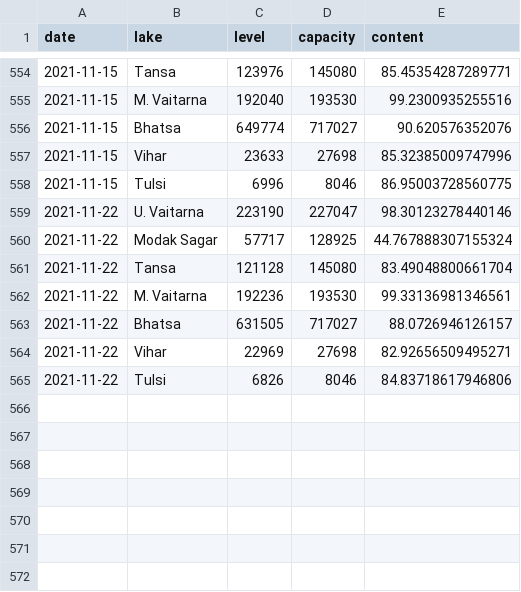
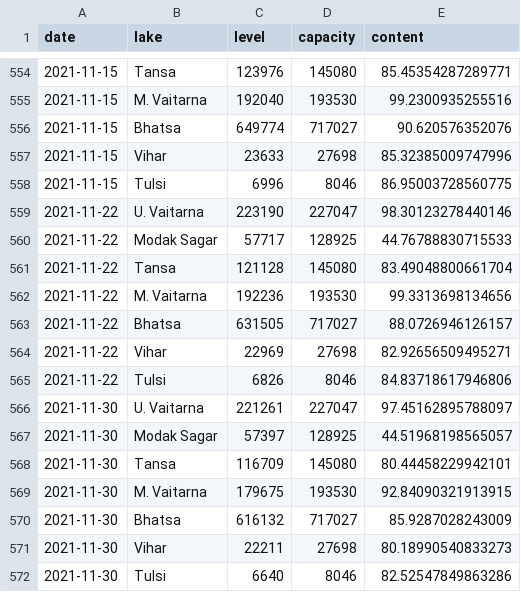
Before and after one commit to kaustuvchatterjee/lakes, a CSV file: lakelevels.csv, drawn as a sheet; only a part is shown, gaps mark what is left out.

```diff
--- a/lakelevels.csv
+++ b/lakelevels.csv
@@ -559,5 +559,5 @@ date,lake,level,capacity,content
 2021-11-22,U. Vaitarna,223190,227047,98.30123278440146
-2021-11-22,Modak Sagar,57717,128925,44.767888307155324
+2021-11-22,Modak Sagar,57717,128925,44.76788830715533
 2021-11-22,Tansa,121128,145080,83.49048800661704
-2021-11-22,M. Vaitarna,192236,193530,99.33136981346561
+2021-11-22,M. Vaitarna,192236,193530,99.3313698134656
 2021-11-22,Bhatsa,631505,717027,88.0726946126157
@@ -565 +565,8 @@ date,lake,level,capacity,content
 2021-11-22,Tulsi,6826,8046,84.83718617946806
+2021-11-30,U. Vaitarna,221261,227047,97.45162895788097
+2021-11-30,Modak Sagar,57397,128925,44.51968198565057
+2021-11-30,Tansa,116709,145080,80.44458229942101
+2021-11-30,M. Vaitarna,179675,193530,92.84090321913915
+2021-11-30,Bhatsa,616132,717027,85.9287028243009
+2021-11-30,Vihar,22211,27698,80.18990540833273
+2021-11-30,Tulsi,6640,8046,82.52547849863286
```
